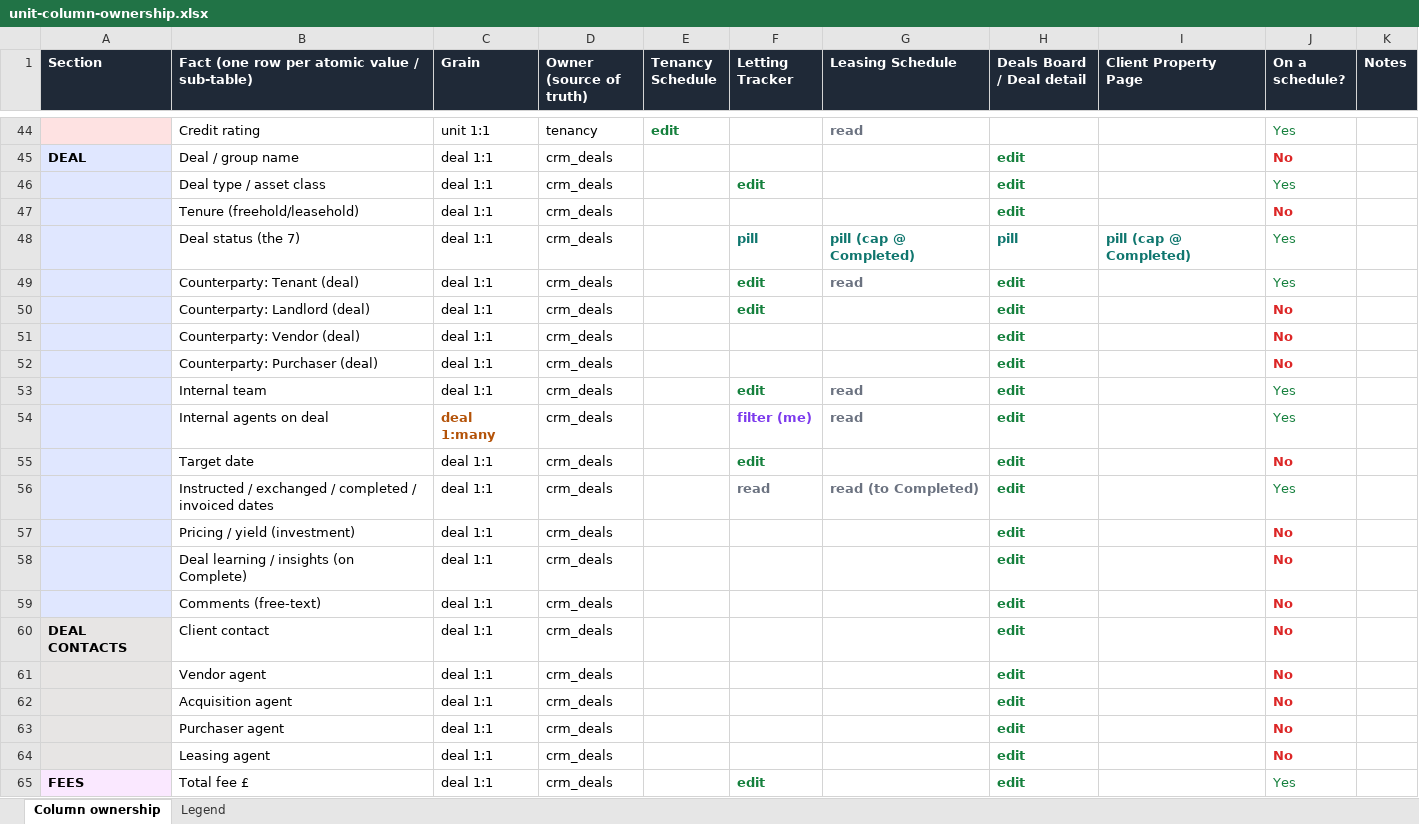
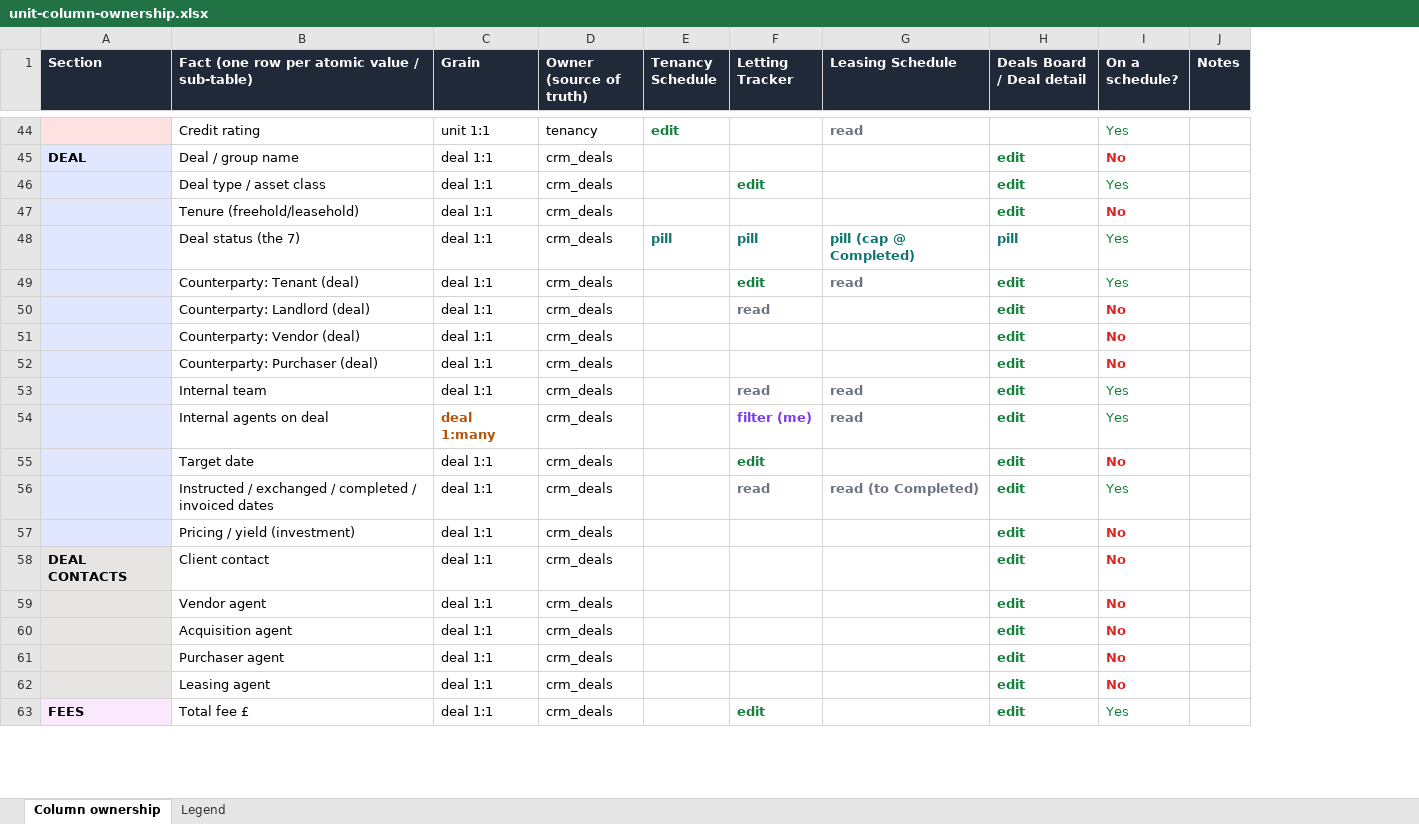
Before and after one commit to Woodybruce/bgp-wip-app, an Excel workbook: docs/unit-column-ownership.xlsx, sheet Column ownership, drawn as a sheet; only a part is shown, gaps mark what is left out; values as stored, in another font and other column widths than the file's, no borders; the diff covers the shown part only; the diff names each change by its address in the sheet, - before the commit and + after, or states it on an @@ line.

```diff
--- a/docs/unit-column-ownership.xlsx (sheet Column ownership)
+++ b/docs/unit-column-ownership.xlsx (sheet Column ownership)
-column I (Client Property Page), row 48: pill (cap @ Completed)
-E48 (Tenancy Schedule): (empty)
+E48 (Tenancy Schedule): pill
-F50 (Letting Tracker): edit
+F50 (Letting Tracker): read
-F50 text colour: #15803D
+F50 text colour: #6B7280
-F53 (Letting Tracker): edit
+F53 (Letting Tracker): read
-F53 text colour: #15803D
+F53 text colour: #6B7280
-row 58:  | Deal learning / insights (on Complete) | deal 1:1 | crm_deals |  |  |  | edit |  | No
-row 59:  | Comments (free-text) | deal 1:1 | crm_deals |  |  |  | edit |  | No
```
Also changed, not shown: 34 edited cells and cell formats elsewhere in this sheet, sheet Legend, 1 other file.
